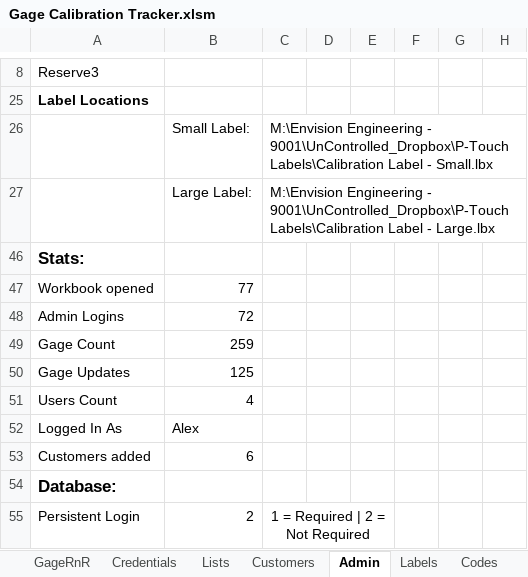
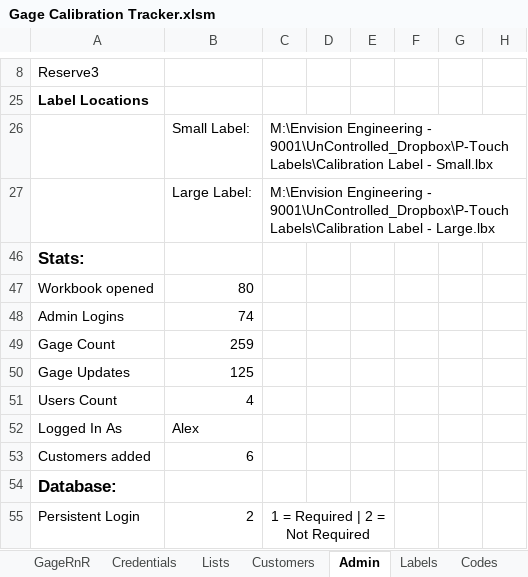
Before and after one commit to alexfare/GageCalibrationTracker, an Excel workbook: Gage Calibration Tracker.xlsm, sheet Admin, drawn as a sheet; only a part is shown, gaps mark what is left out; values as stored, in another font and other column widths than the file's, no borders; the diff names each change by its address in the sheet, - before the commit and + after, or states it on an @@ line.

```diff
--- a/Gage Calibration Tracker.xlsm (sheet Admin)
+++ b/Gage Calibration Tracker.xlsm (sheet Admin)
-B47: 77
+B47: 80
-B48: 72
+B48: 74
```
Also changed, not shown: sheet GageRnR, sheet CreatedByAlexFare, hidden cells, 6 other files.
